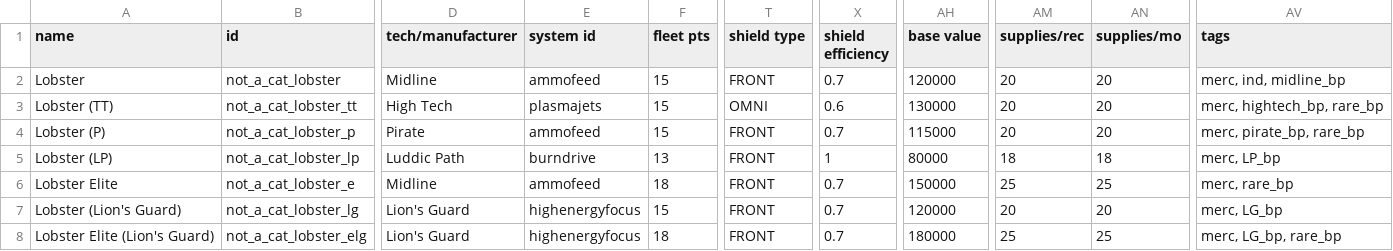
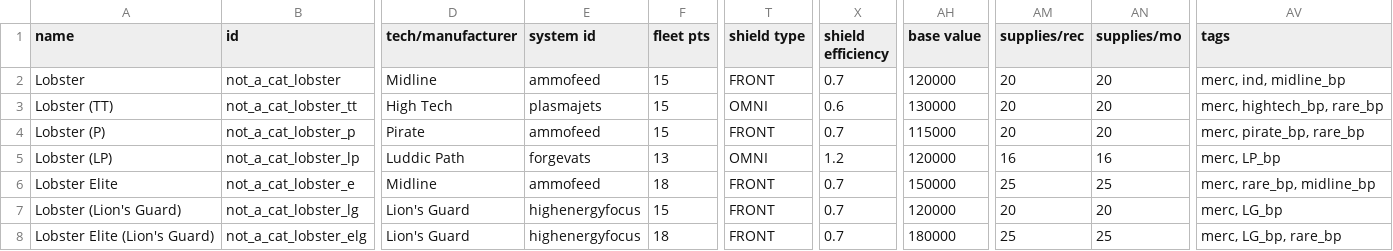
Before and after one commit to cat-person/starsector_lobster_ship, a CSV file: data/hulls/ship_data.csv, drawn as a sheet; only a part is shown, gaps mark what is left out; the diff names each change by its address in the sheet, - before the commit and + after, or states it on an @@ line.

```diff
--- a/data/hulls/ship_data.csv
+++ b/data/hulls/ship_data.csv
-E5 (system id): burndrive
+E5 (system id): forgevats
-T5 (shield type): FRONT
+T5 (shield type): OMNI
-X5 (shield efficiency): 1
+X5 (shield efficiency): 1.2
-AH5 (base value): 80000
+AH5 (base value): 120000
-AM5 (supplies/rec): 18
+AM5 (supplies/rec): 16
-AN5 (supplies/mo): 18
+AN5 (supplies/mo): 16
-AV6 (tags): merc, rare_bp
+AV6 (tags): merc, rare_bp, midline_bp
```
Also changed, not shown: data/strings/descriptions.csv, data/weapons/weapon_data.csv, 5 other files.
